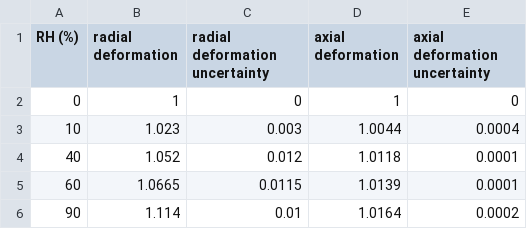
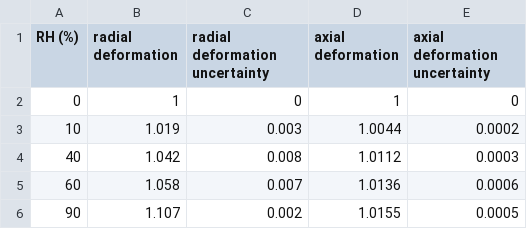
Before and after one commit to gouwsxander/hydrated-liquid-crystal-elastomers, a CSV file: 2023 Winter/Final code base/stam_data.csv, drawn as a sheet.

```diff
--- a/2023 Winter/Final code base/stam_data.csv
+++ b/2023 Winter/Final code base/stam_data.csv
@@ -2,5 +2,5 @@ RH (%),radial deformation,radial deformation uncertainty,axial deformation,axial
 0,1,0,1,0
-10,1.023,0.003,1.0044,0.0004
-40,1.052,0.012,1.0118,0.0001
-60,1.0665,0.0115,1.0139,0.0001
-90,1.114,0.01,1.0164,0.0002
+10,1.019,0.003,1.0044,0.0002
+40,1.042,0.008,1.0112,0.0003
+60,1.058,0.007,1.0136,0.0006
+90,1.107,0.002,1.0155,0.0005
```
Also changed, not shown: 11 other files.
